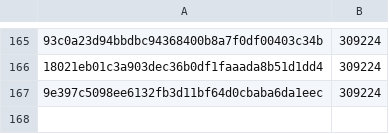
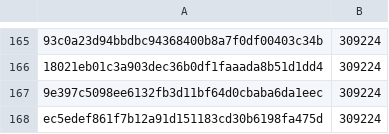
Before and after one commit to pybricks/pybricks-micropython, a CSV file: primehub_h5.csv, drawn as a sheet; only a part is shown, gaps mark what is left out; the diff names each change by its address in the sheet, - before the commit and + after, or states it on an @@ line.

Commit message:
primehub_h5: Add ec5edef8: 309224 (+0).

```diff
--- a/primehub_h5.csv
+++ b/primehub_h5.csv
+row 168: ec5edef861f7b12a91d151183cd30b6198fa475d | 309224
```
